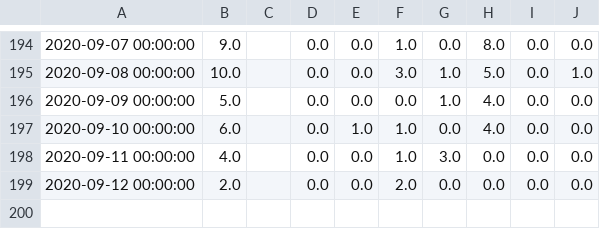
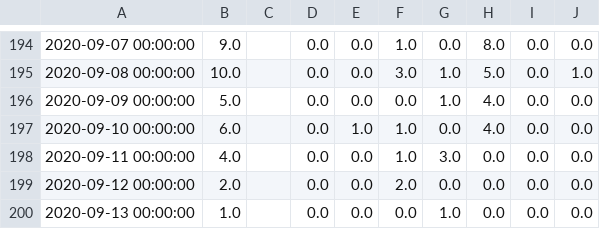
Before and after one commit to davideproment/covid-19-analysis, a CSV file: covid-19-totals-england-regions.csv, drawn as a sheet; only a part is shown, gaps mark what is left out; the diff names each change by its address in the sheet, - before the commit and + after, or states it on an @@ line.

Commit message:
data parsed

```diff
--- a/covid-19-totals-england-regions.csv
+++ b/covid-19-totals-england-regions.csv
+row 200: 2020-09-13 00:00:00 | 1.0 |  | 0.0 | 0.0 | 0.0 | 1.0 | 0.0 | 0.0 | 0.0
```
